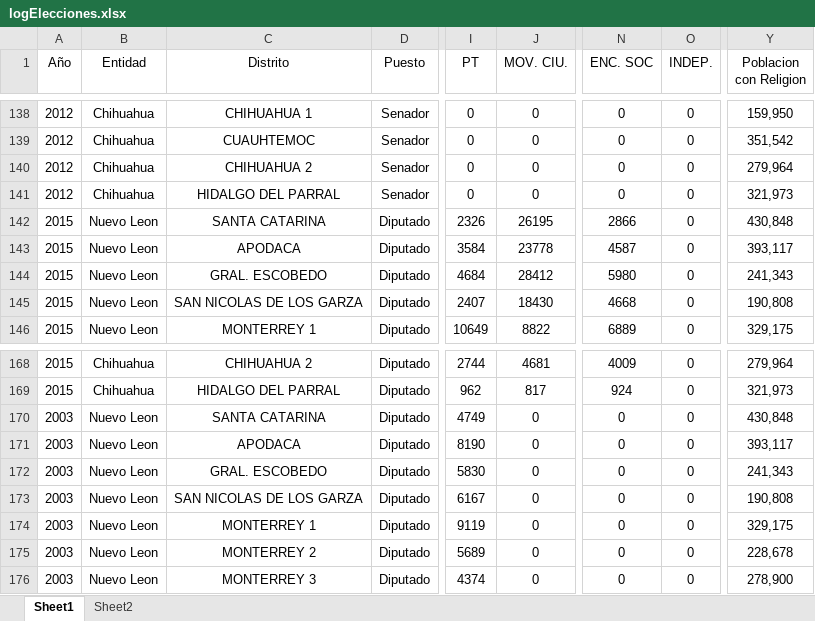
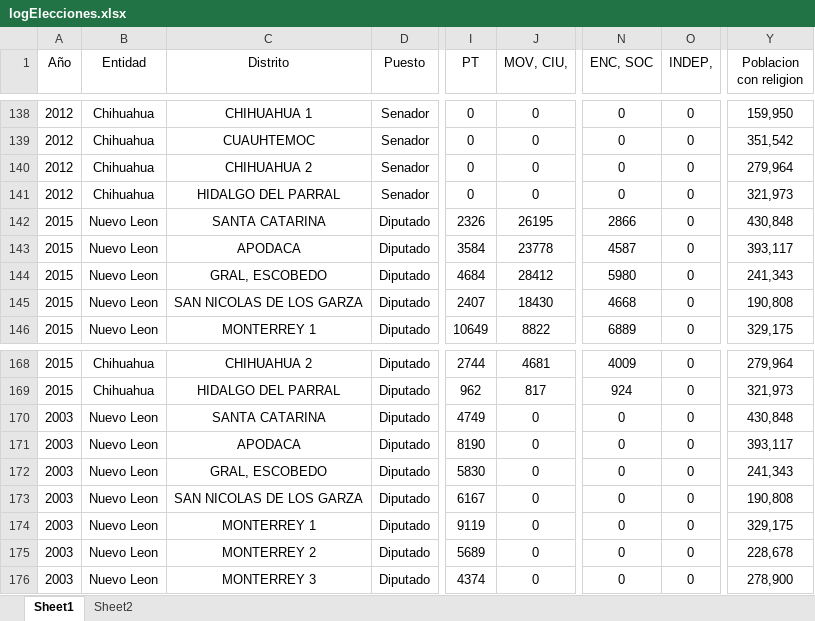
Before and after one commit to luising/predictElections, an Excel workbook: doc/logElecciones.xlsx, sheet Sheet1, drawn as a sheet; only a part is shown, gaps mark what is left out; values as stored, in another font and other column widths than the file's, no borders; the diff covers the shown part only; the diff names each change by its address in the sheet, - before the commit and + after, or states it on an @@ line.

```diff
--- a/doc/logElecciones.xlsx (sheet Sheet1)
+++ b/doc/logElecciones.xlsx (sheet Sheet1)
-J1: MOV. CIU.
+J1: MOV, CIU,
-N1: ENC. SOC
+N1: ENC, SOC
-O1: INDEP.
+O1: INDEP,
-Y1: Poblacion con Religion
+Y1: Poblacion con religion
-C144 (Distrito): GRAL. ESCOBEDO
+C144 (Distrito): GRAL, ESCOBEDO
-C172 (Distrito): GRAL. ESCOBEDO
+C172 (Distrito): GRAL, ESCOBEDO
```
Also changed, not shown: 5 edited cells elsewhere in this sheet, 16 other files.
